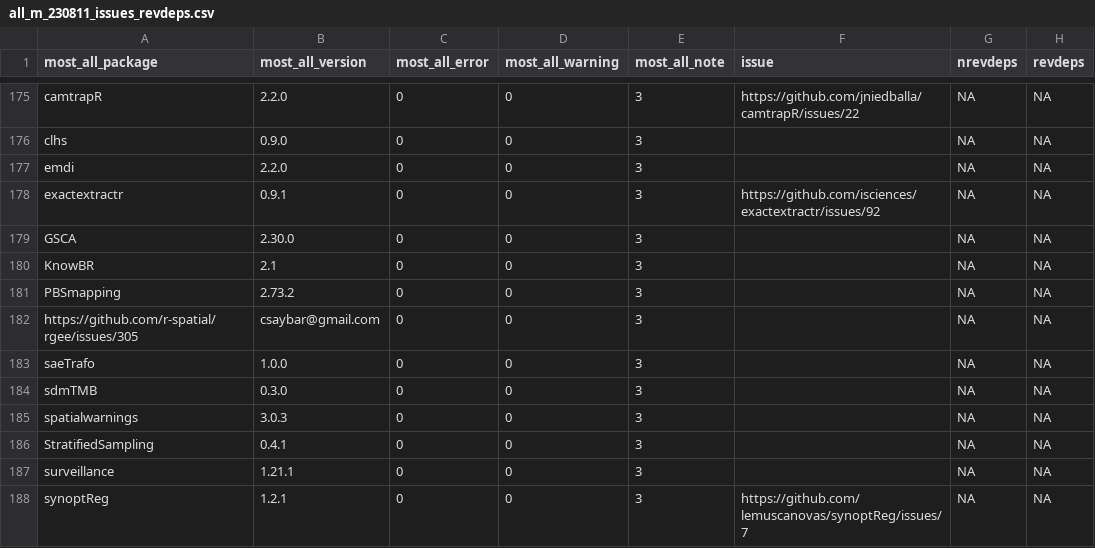
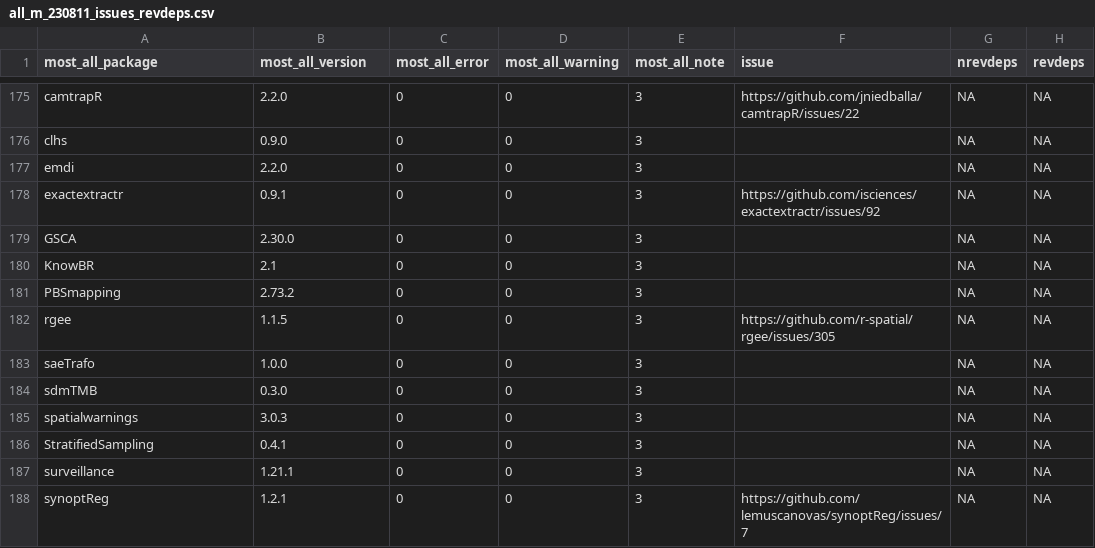
Before and after one commit to r-spatial/evolution, a CSV file: all_m_230811_issues_revdeps.csv, drawn as a sheet; only a part is shown, gaps mark what is left out.

```diff
--- a/all_m_230811_issues_revdeps.csv
+++ b/all_m_230811_issues_revdeps.csv
@@ -181,3 +181,3 @@ KnowBR,2.1,0,0,3,,NA,NA
 PBSmapping,2.73.2,0,0,3,,NA,NA
-https://github.com/r-spatial/rgee/issues/305,csaybar@gmail.com,0,0,3,,NA,NA
+rgee,1.1.5,0,0,3,https://github.com/r-spatial/rgee/issues/305,NA,NA
 saeTrafo,1.0.0,0,0,3,,NA,NA
```
Also changed, not shown: 1 other file.
